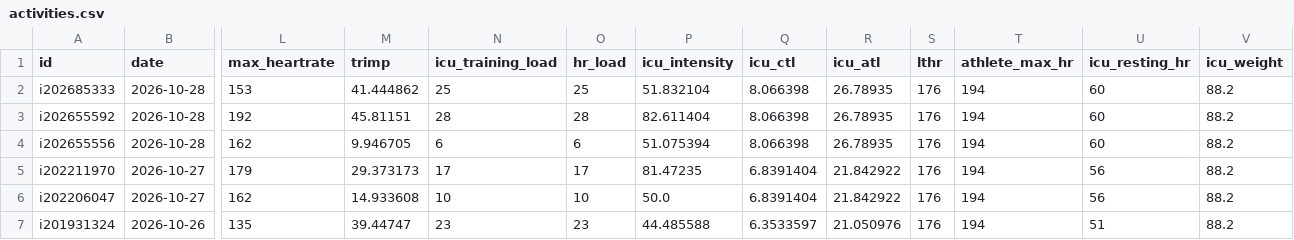
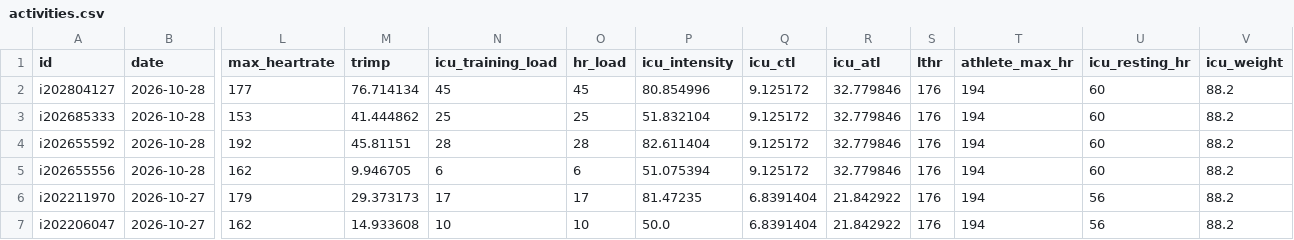
Before and after one commit to CarpetoX/garmin-recovery, a CSV file: activities.csv, drawn as a sheet; only a part is shown, gaps mark what is left out; the shorter side is filled out with more unchanged rows; addresses are those after the commit; rows hold the shown columns only; the diff names each change by its address in the sheet, - before the commit and + after, or states it on an @@ line.

```diff
--- a/activities.csv
+++ b/activities.csv
+row 2: i202804127 | 2026-10-28 | 177 | 76.714134 | 45 | 45 | 80.854996 | 9.125172 | 32.779846 | 176 | 194 | 60 | 88.2
-Q3:Q5 (icu_ctl): 8.066398
+Q3:Q5 (icu_ctl): 9.125172
-R3:R5 (icu_atl): 26.78935
+R3:R5 (icu_atl): 32.779846
```
Also changed, not shown: recovery.csv, 5 other files.
